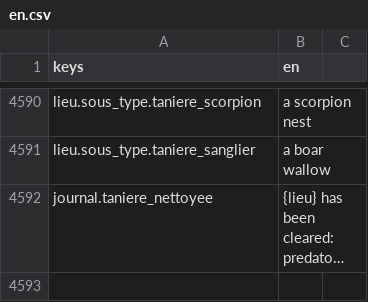
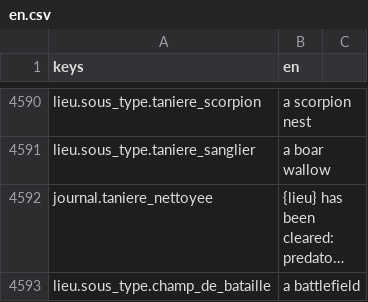
Before and after one commit to devmarcpro/sensen, a CSV file: godot/locale/en.csv, drawn as a sheet; only a part is shown, gaps mark what is left out; long unchanged cells end in …; the diff names each change by its address in the sheet, - before the commit and + after, or states it on an @@ line.

```diff
--- a/godot/locale/en.csv
+++ b/godot/locale/en.csv
+row 4593: lieu.sous_type.champ_de_bataille | a battlefield
```
Also changed, not shown: godot/locale/fr.csv, 8 other files.
